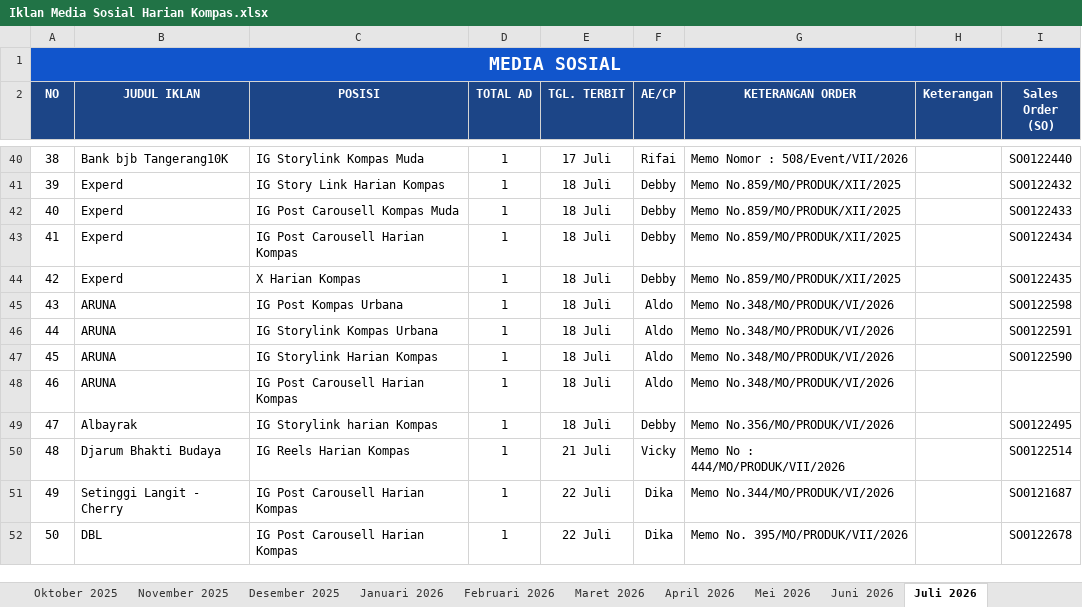
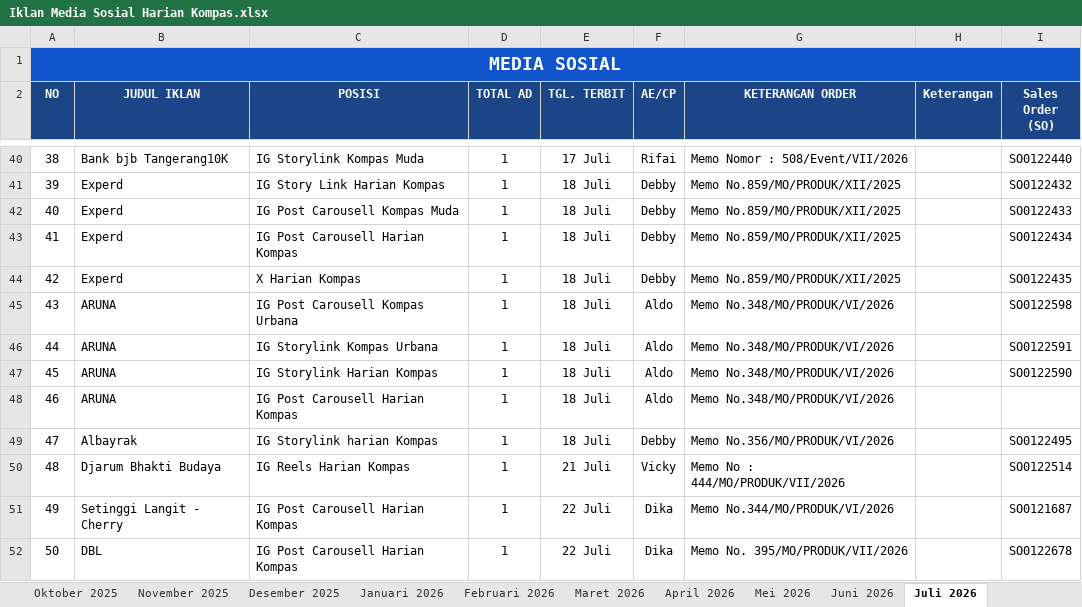
Before and after one commit to tejun219/iklanmedsos.kompas, an Excel workbook: Iklan Media Sosial Harian Kompas.xlsx, sheet Juli 2026, drawn as a sheet; only a part is shown, gaps mark what is left out; values as stored, in another font and other column widths than the file's, no borders; charts and pictures not drawn; the diff names each change by its address in the sheet, - before the commit and + after, or states it on an @@ line.

```diff
--- a/Iklan Media Sosial Harian Kompas.xlsx (sheet Juli 2026)
+++ b/Iklan Media Sosial Harian Kompas.xlsx (sheet Juli 2026)
-C45 (POSISI): IG Post Kompas Urbana
+C45 (POSISI): IG Post Carousell Kompas Urbana
```
Also changed, not shown: sheet September 2026, sheet Oktober 2026, 1 other file.
